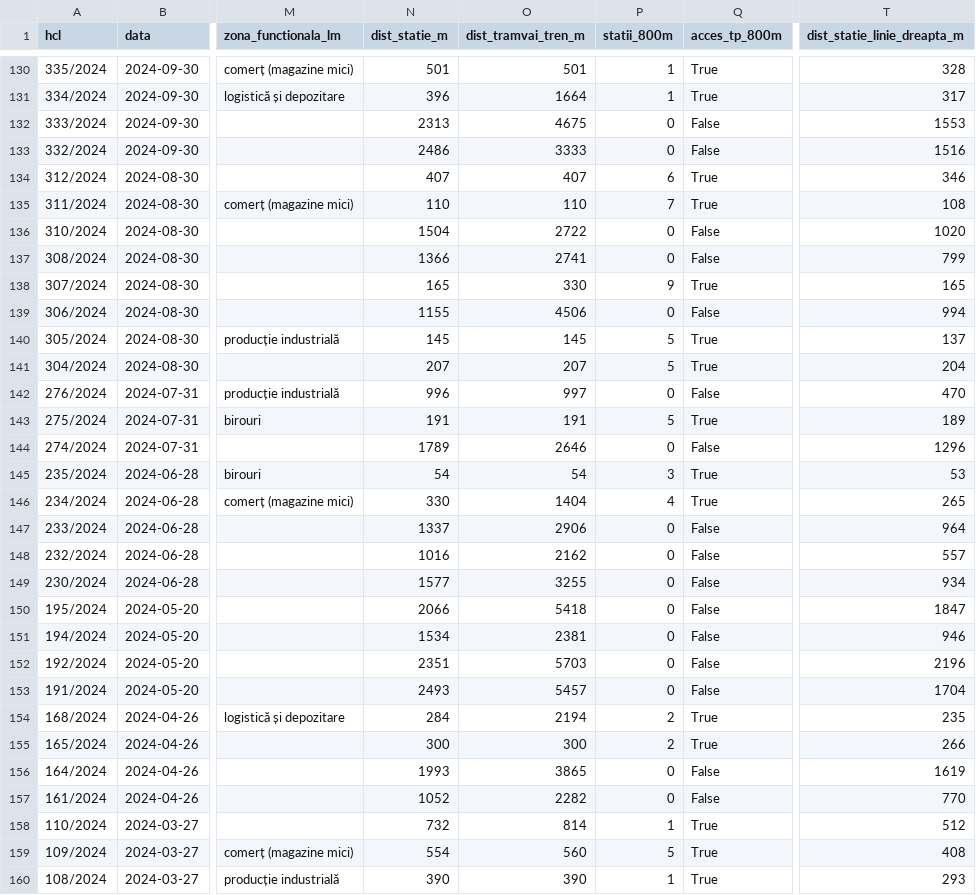
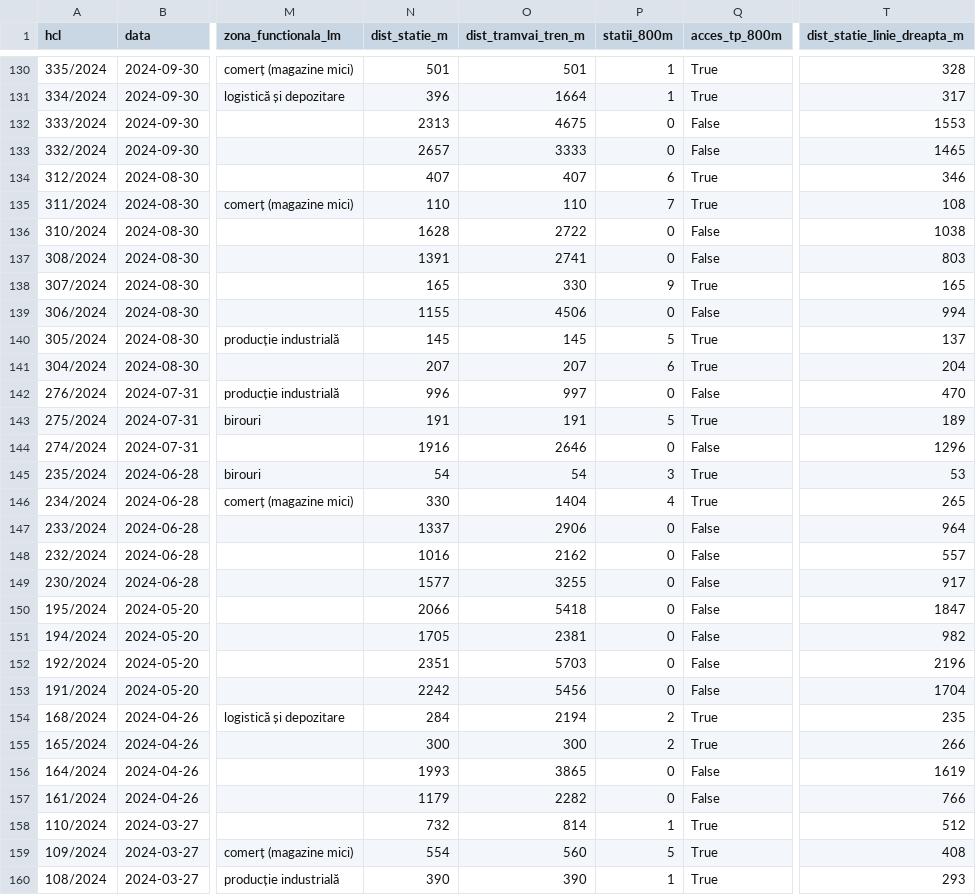
Before and after one commit to coveadrian83/gis, a CSV file: public/data/puz_mobilitate.csv, drawn as a sheet; only a part is shown, gaps mark what is left out; the diff covers the shown part only; the diff names each change by its address in the sheet, - before the commit and + after, or states it on an @@ line.

```diff
--- a/public/data/puz_mobilitate.csv
+++ b/public/data/puz_mobilitate.csv
-N133 (dist_statie_m): 2486
+N133 (dist_statie_m): 2657
-T133 (dist_statie_linie_dreapta_m): 1516
+T133 (dist_statie_linie_dreapta_m): 1465
-N136 (dist_statie_m): 1504
+N136 (dist_statie_m): 1628
-T136 (dist_statie_linie_dreapta_m): 1020
+T136 (dist_statie_linie_dreapta_m): 1038
-N137 (dist_statie_m): 1366
+N137 (dist_statie_m): 1391
-T137 (dist_statie_linie_dreapta_m): 799
+T137 (dist_statie_linie_dreapta_m): 803
-P141 (statii_800m): 5
+P141 (statii_800m): 6
-N144 (dist_statie_m): 1789
+N144 (dist_statie_m): 1916
-T149 (dist_statie_linie_dreapta_m): 934
+T149 (dist_statie_linie_dreapta_m): 917
-N151 (dist_statie_m): 1534
+N151 (dist_statie_m): 1705
-T151 (dist_statie_linie_dreapta_m): 946
+T151 (dist_statie_linie_dreapta_m): 982
-N153 (dist_statie_m): 2493
+N153 (dist_statie_m): 2242
-O153 (dist_tramvai_tren_m): 5457
+O153 (dist_tramvai_tren_m): 5456
-N157 (dist_statie_m): 1052
+N157 (dist_statie_m): 1179
-T157 (dist_statie_linie_dreapta_m): 770
+T157 (dist_statie_linie_dreapta_m): 766
```
Also changed, not shown: 177 edited cells elsewhere in this file, 2 other files.
